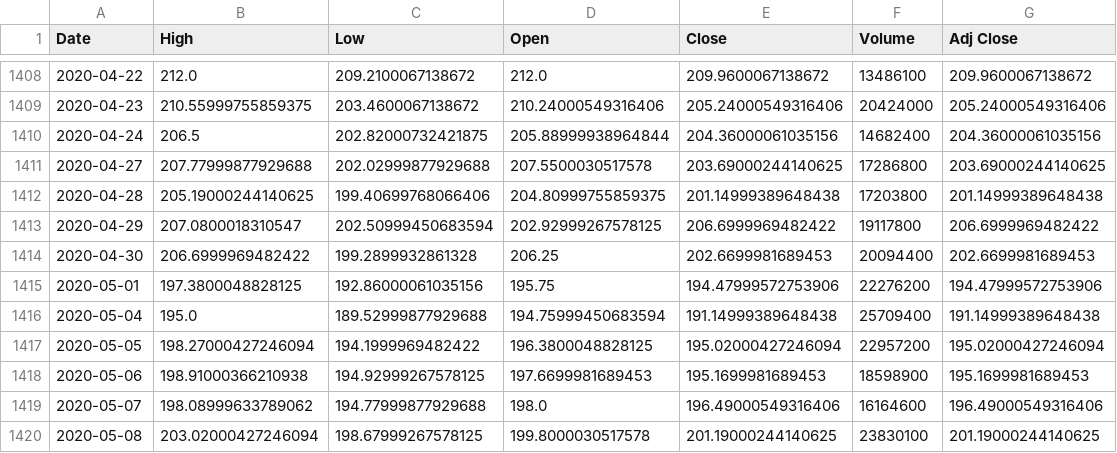
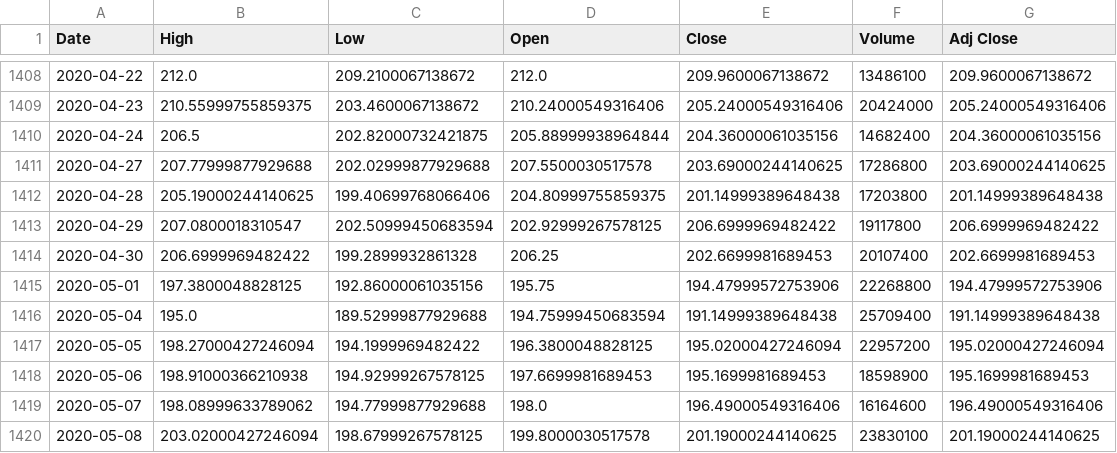
Before and after one commit to wubw/Invest, a CSV file: data/BABA.csv, drawn as a sheet; only a part is shown, gaps mark what is left out.

```diff
--- a/data/BABA.csv
+++ b/data/BABA.csv
@@ -1413,4 +1413,4 @@ Date,High,Low,Open,Close,Volume,Adj Close
 2020-04-29,207.0800018310547,202.50999450683594,202.92999267578125,206.6999969482422,19117800,206.6999969482422
-2020-04-30,206.6999969482422,199.2899932861328,206.25,202.6699981689453,20094400,202.6699981689453
-2020-05-01,197.3800048828125,192.86000061035156,195.75,194.47999572753906,22276200,194.47999572753906
+2020-04-30,206.6999969482422,199.2899932861328,206.25,202.6699981689453,20107400,202.6699981689453
+2020-05-01,197.3800048828125,192.86000061035156,195.75,194.47999572753906,22268800,194.47999572753906
 2020-05-04,195.0,189.52999877929688,194.75999450683594,191.14999389648438,25709400,191.14999389648438
```
Also changed, not shown: data/AAPL.csv, data/ARKK.csv, 15 other files.
